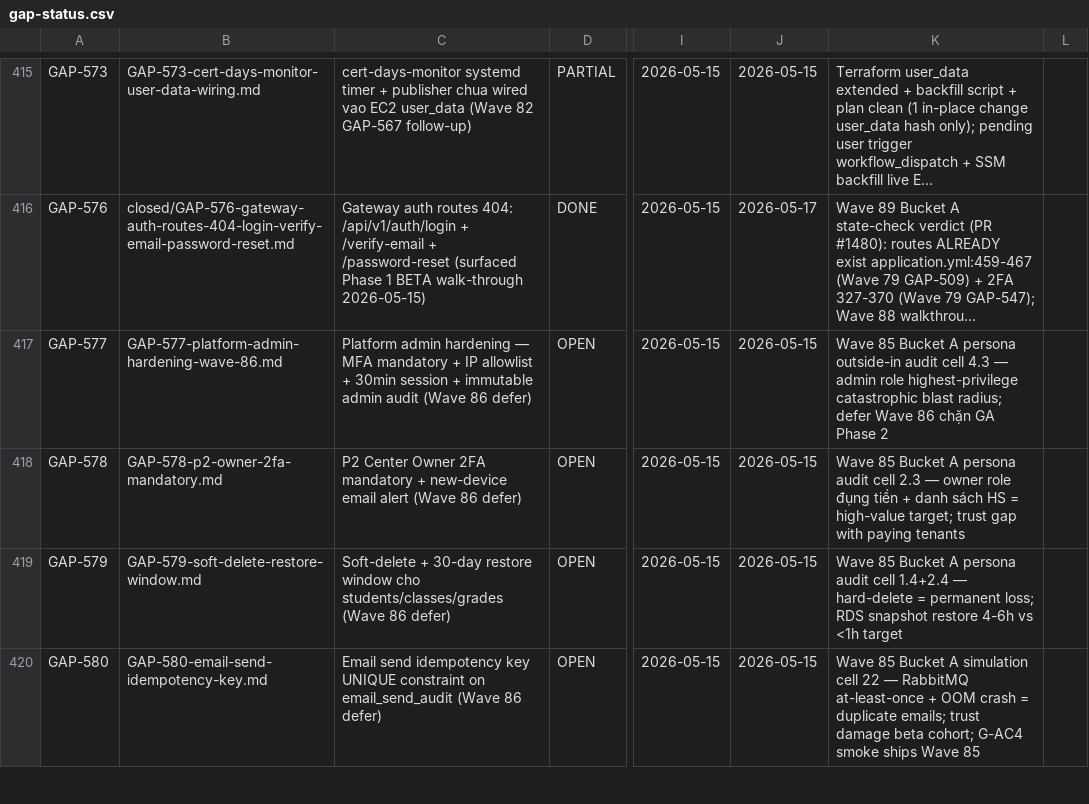
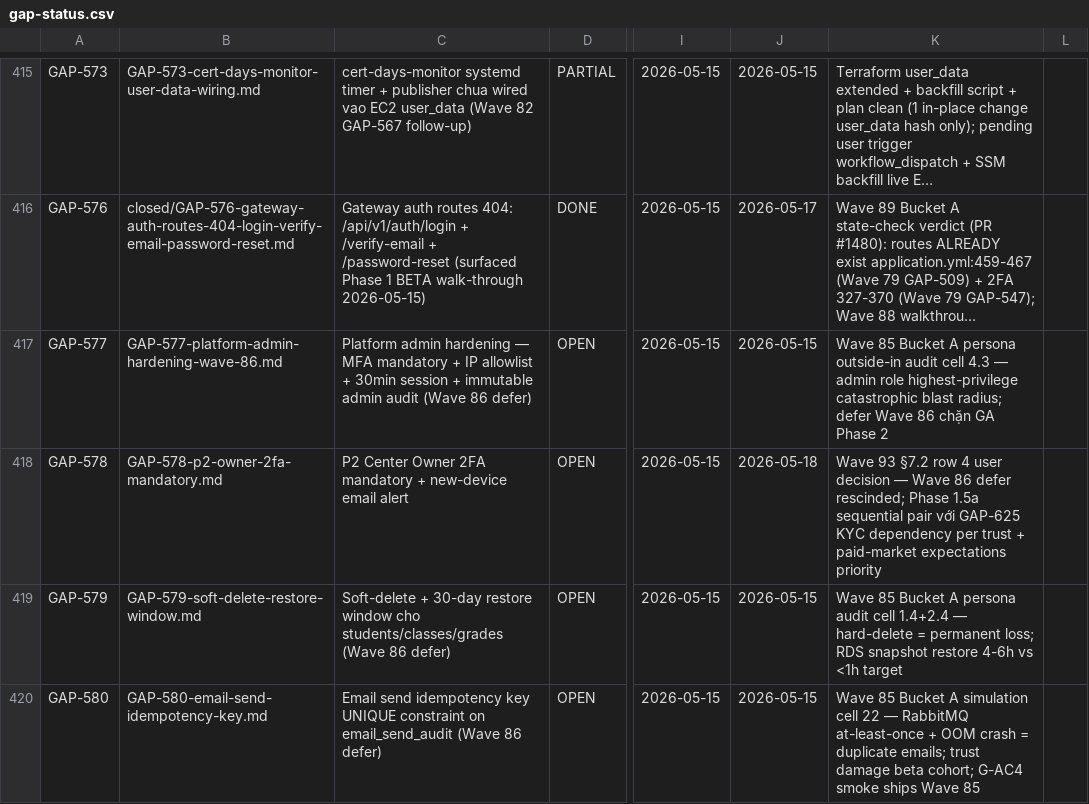
Before and after one commit to VictorAurelius/2026-Kite-Class-Platform, a CSV file: documents/04-quality/gaps/gap-status.csv, drawn as a sheet; only a part is shown, gaps mark what is left out; long unchanged cells end in …; the diff covers the shown part only; the diff names each change by its address in the sheet, - before the commit and + after, or states it on an @@ line.

Commit message:
chore(gaps): Wave 93 §7 follow-up — execute 3 user-approved actions
Per Wave 93 plan §7 Closure Protocol follow-up actions (user decision 2026-05-18):

(1) Close GAP-581 DUPLICATE → GAP-259 (§7.2 row 1)
    - GAP-581.md → git mv closed/ subdir
    - GAP-581 CSV row: Status OPEN → WONTFIX; filename → closed/...
    - GAP-581.md Log: appended closure entry + Out-of-scope mapping to GAP-259+GAP-260
    - GAP-259.md Log: appended absorption — Wave 85 cells 8+18 (DDoS + botnet) migrated

(2) Phase move 3 gaps phase-1.5-paid → phase-2 (§7.2 row 2)
    - GAP-123 HPA cho KiteHub Services (K8s-specific)
    - GAP-124 PodDisruptionBudget + NetworkPolicy (K8s-specific, sister GAP-123)
    - GAP-415 Phase 2 EKS Migration Plan (title đã rõ; assignment artifact)
    - GAP-125 Canary Deployment KEPT phase-1.5-paid (EC2-based blue-green feasible)

(3) Pair GAP-625 ↔ GAP-578 Phase 1.5a sequential (§7.2 row 4)
    - GAP-578 Wave 86 defer RESCINDED → Phase 1.5a sequential với GAP-625 KYC
    - GAP-625.md + GAP-578.md Log entries cross-ref sequential dependency
    - User priority: trust + paid-market expectations > launch speed (~3-5d extension)

CI validators:
- check-gap-status-csv: PASS (457 rows)
- check-wave-plan-completeness: PASS (54/0/53)

Phase 1.5 count post-Wave-93 §7:
  Before: 40 active phase-1.5-paid gaps
  After:  40 - 1 (GAP-581 WONTFIX) - 3 (GAP-123/124/415 → phase-2) = 36 active

Closes Wave 93 §7.2 follow-up rows 1/2/4. Row 3+5 = no decision needed.

```diff
--- a/documents/04-quality/gaps/gap-status.csv
+++ b/documents/04-quality/gaps/gap-status.csv
-C418: …email alert (Wave 86 defer)
+C418: …email alert
-J418: 2026-05-15
+J418: 2026-05-18
-K418: Wave 85 Bucket A persona audit cell 2.3 — owner role đụng tiền + danh sách HS = high-value target; trust gap with paying tenants
+K418: Wave 93 §7.2 row 4 user decision — Wave 86 defer rescinded; Phase 1.5a sequential pair với GAP-625 KYC dependency per trust + paid-market expectations priority
```
Also changed, not shown: 14 edited cells elsewhere in this file, 7 other files.
